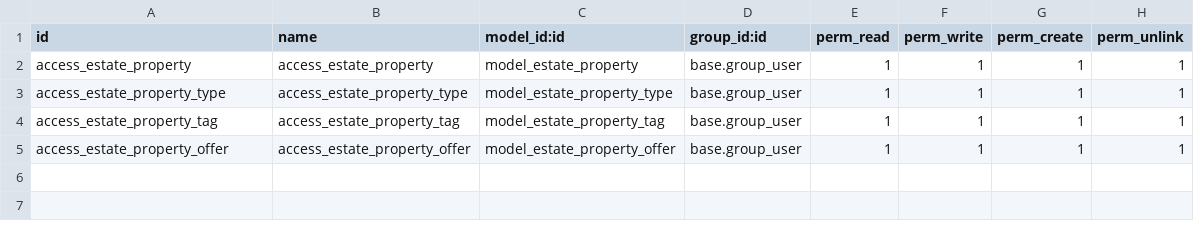
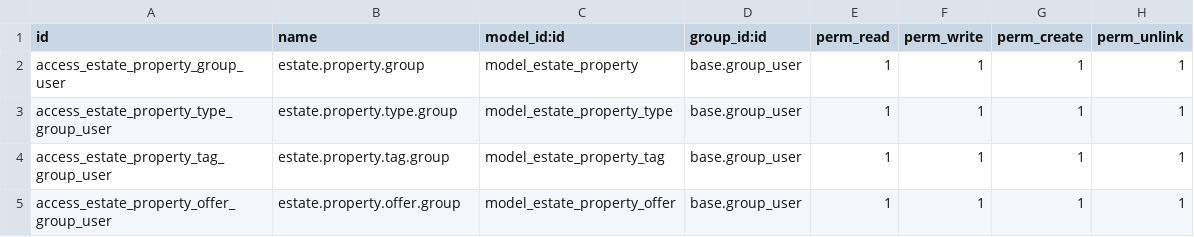
Before and after one commit to effazbs23/real_estate, a CSV file: custom_addons/estate/security/ir.model.access.csv, drawn as a sheet.

Commit message:
[FIX] estate: Fixed access right attribute names

```diff
--- a/custom_addons/estate/security/ir.model.access.csv
+++ b/custom_addons/estate/security/ir.model.access.csv
@@ -1,5 +1,5 @@
 id,name,model_id:id,group_id:id,perm_read,perm_write,perm_create,perm_unlink
-access_estate_property,access_estate_property,model_estate_property,base.group_user,1,1,1,1
-access_estate_property_type,access_estate_property_type,model_estate_property_type,base.group_user,1,1,1,1
-access_estate_property_tag,access_estate_property_tag,model_estate_property_tag,base.group_user,1,1,1,1
-access_estate_property_offer,access_estate_property_offer,model_estate_property_offer,base.group_user,1,1,1,1
+access_estate_property_group_user,estate.property.group,model_estate_property,base.group_user,1,1,1,1
+access_estate_property_type_group_user,estate.property.type.group,model_estate_property_type,base.group_user,1,1,1,1
+access_estate_property_tag_group_user,estate.property.tag.group,model_estate_property_tag,base.group_user,1,1,1,1
+access_estate_property_offer_group_user,estate.property.offer.group,model_estate_property_offer,base.group_user,1,1,1,1
```
